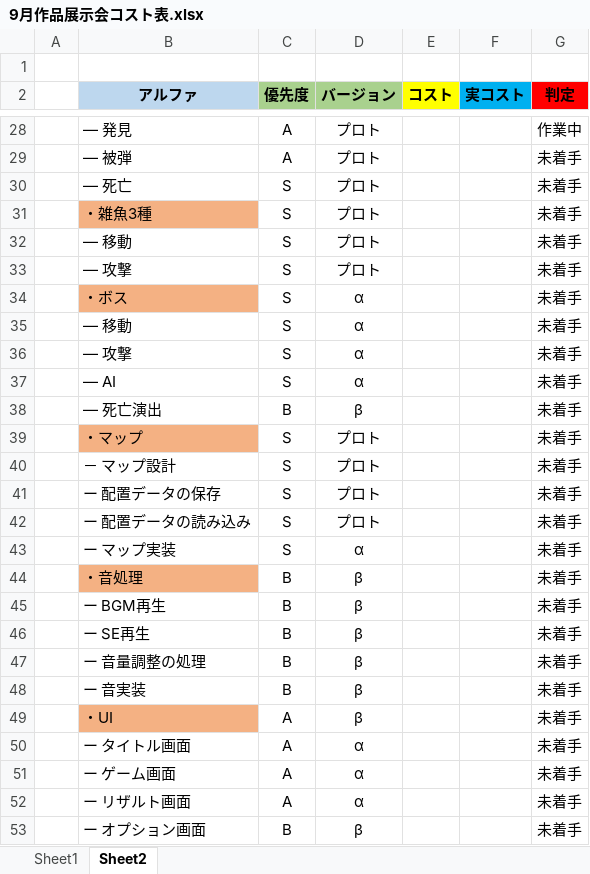
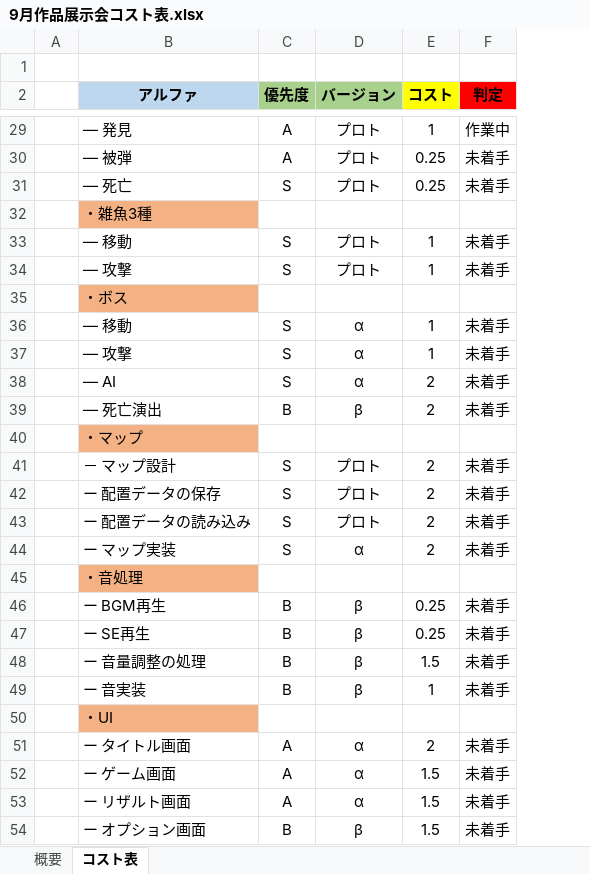
Before and after one commit to keishiF/3DGame202509, an Excel workbook: 3DGame202509/その他作業/9月作品展示会コスト表.xlsx, sheet コスト表, drawn as a sheet; only a part is shown, gaps mark what is left out; values as stored, in another font and other column widths than the file's, no borders; removed rows and columns are numbered as before the commit, all else as after; the diff covers the shown part only; the diff names each change by its address in the sheet, - before the commit and + after, or states it on an @@ line.

```diff
--- a/3DGame202509/その他作業/9月作品展示会コスト表.xlsx (sheet コスト表)
+++ b/3DGame202509/その他作業/9月作品展示会コスト表.xlsx (sheet コスト表)
-sheet tab: Sheet2
+sheet tab: コスト表
-sheet tab: Sheet1
+sheet tab: 概要
-column F (実コスト), empty
-E29 (コスト): (empty)
+E29 (コスト): 1
-E30:E31 (コスト): (empty)
+E30:E31 (コスト): 0.25
-row 31:  | ・雑魚3種 | S | プロト |  |  | 未着手
+row 32:  | ・雑魚3種
-E33:E34 (コスト): (empty)
+E33:E34 (コスト): 1
-row 34:  | ・ボス | S | α |  |  | 未着手
+row 35:  | ・ボス
-E36:E37 (コスト): (empty)
+E36:E37 (コスト): 1
-E38:E39 (コスト): (empty)
+E38:E39 (コスト): 2
-row 39:  | ・マップ | S | プロト |  |  | 未着手
+row 40:  | ・マップ
-E41:E44 (コスト): (empty)
+E41:E44 (コスト): 2
-row 44:  | ・音処理 | B | β |  |  | 未着手
+row 45:  | ・音処理
-E46:E47 (コスト): (empty)
+E46:E47 (コスト): 0.25
-E48 (コスト): (empty)
+E48 (コスト): 1.5
-E49 (コスト): (empty)
+E49 (コスト): 1
-row 49:  | ・UI | A | β |  |  | 未着手
+row 50:  | ・UI
-E51 (コスト): (empty)
+E51 (コスト): 2
-E52:E54 (コスト): (empty)
+E52:E54 (コスト): 1.5
```
Also changed, not shown: 8 added rows, 7 removed rows and 33 edited cells elsewhere in this sheet, 3 other files.
